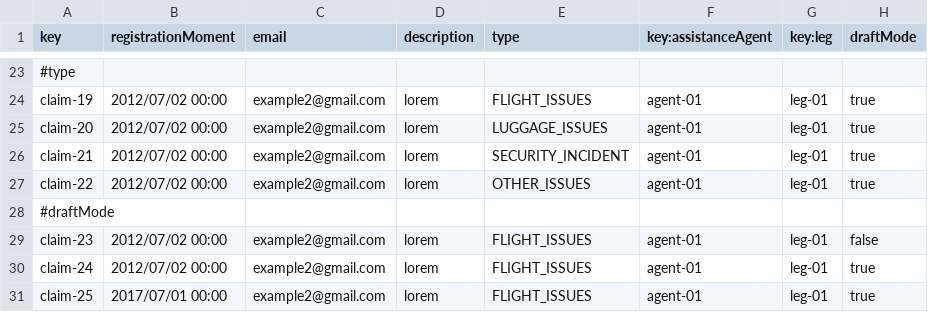
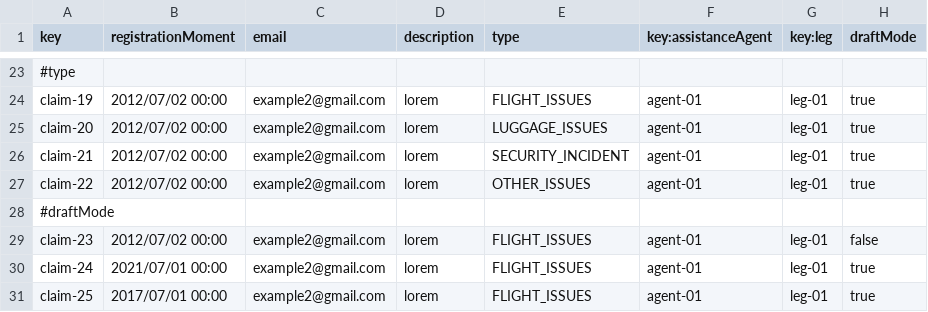
Before and after one commit to rubpergar/Acme-ANS-C3, a CSV file: src/main/resources/WEB-INF/data/sample/claim.csv, drawn as a sheet; only a part is shown, gaps mark what is left out.

```diff
--- a/src/main/resources/WEB-INF/data/sample/claim.csv
+++ b/src/main/resources/WEB-INF/data/sample/claim.csv
@@ -29,3 +29,3 @@ claim-22,2012/07/02 00:00,example2@gmail.com,lorem,OTHER_ISSUES,agent-01,leg-01,
 claim-23,2012/07/02 00:00,example2@gmail.com,lorem,FLIGHT_ISSUES,agent-01,leg-01,false
-claim-24,2012/07/02 00:00,example2@gmail.com,lorem,FLIGHT_ISSUES,agent-01,leg-01,true
+claim-24,2021/07/01 00:00,example2@gmail.com,lorem,FLIGHT_ISSUES,agent-01,leg-01,true
 claim-25,2017/07/01 00:00,example2@gmail.com,lorem,FLIGHT_ISSUES,agent-01,leg-01,true
```
Also changed, not shown: src/main/resources/WEB-INF/data/sample/tracking-log.csv, 1 other file.
